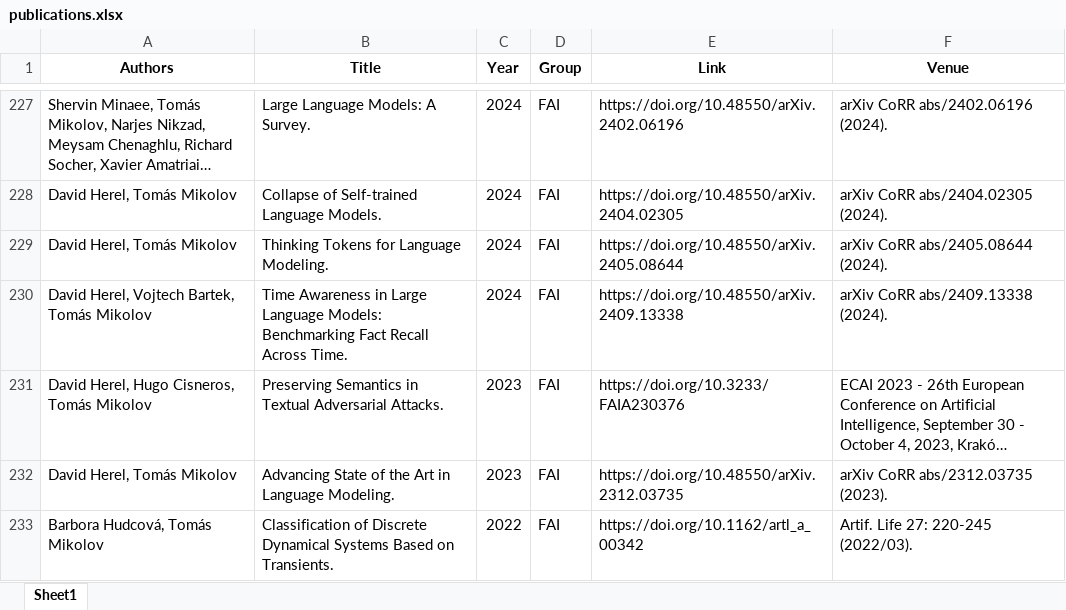
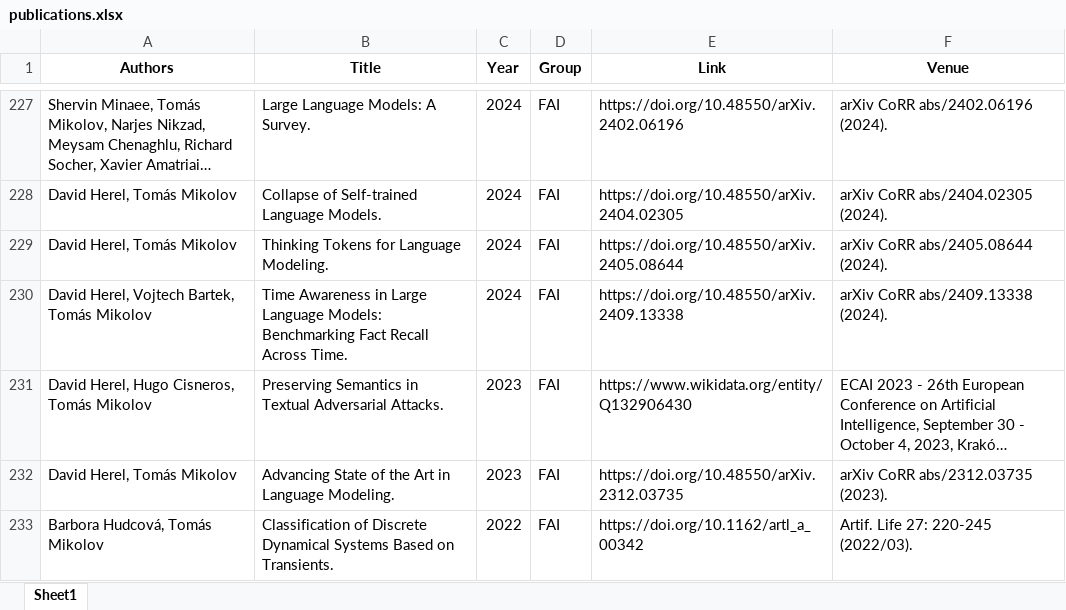
Before and after one commit to ai4reason/ai4reason.github.io, an Excel workbook: docs/download/publications.xlsx, sheet Sheet1, drawn as a sheet; only a part is shown, gaps mark what is left out; long unchanged cells end in …; values as stored, in another font and other column widths than the file's, no borders; the diff names each change by its address in the sheet, - before the commit and + after, or states it on an @@ line.

```diff
--- a/docs/download/publications.xlsx (sheet Sheet1)
+++ b/docs/download/publications.xlsx (sheet Sheet1)
-E231 (Link): https://doi.org/10.3233/FAIA230376
+E231 (Link): https://www.wikidata.org/entity/Q132906430
```
Also changed, not shown: 2 other files.
